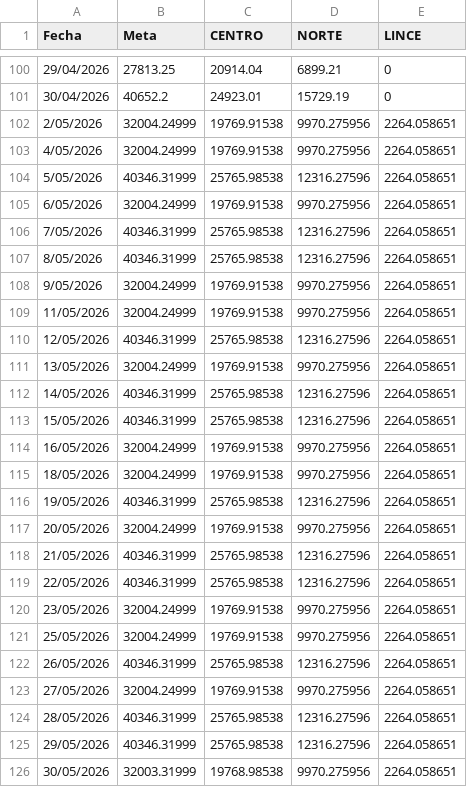
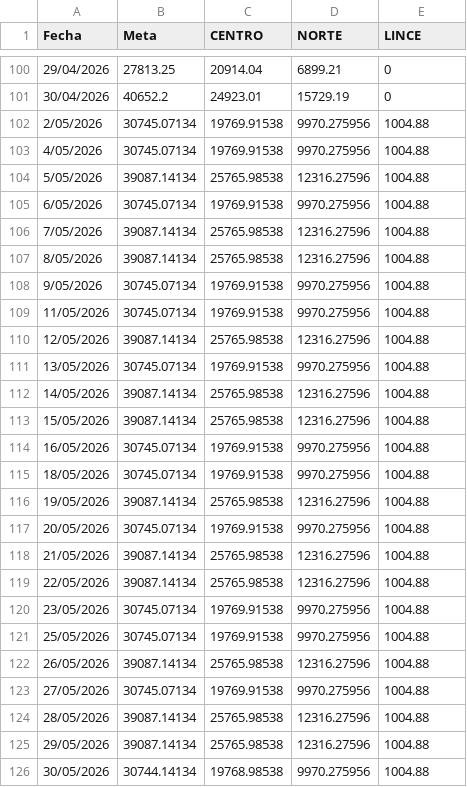
Before and after one commit to eliascontreras373-collab/COMERCIAL_OFTALMOMEDIC, a CSV file: metas.csv, drawn as a sheet; only a part is shown, gaps mark what is left out.

Commit message:
Add files via upload

```diff
--- a/metas.csv
+++ b/metas.csv
@@ -101,26 +101,26 @@ Fecha;Meta;CENTRO;NORTE;LINCE
 30/04/2026;40652.2;24923.01;15729.19;0
-2/05/2026;32004.24999;19769.91538;9970.275956;2264.058651
-4/05/2026;32004.24999;19769.91538;9970.275956;2264.058651
-5/05/2026;40346.31999;25765.98538;12316.27596;2264.058651
-6/05/2026;32004.24999;19769.91538;9970.275956;2264.058651
-7/05/2026;40346.31999;25765.98538;12316.27596;2264.058651
-8/05/2026;40346.31999;25765.98538;12316.27596;2264.058651
-9/05/2026;32004.24999;19769.91538;9970.275956;2264.058651
-11/05/2026;32004.24999;19769.91538;9970.275956;2264.058651
-12/05/2026;40346.31999;25765.98538;12316.27596;2264.058651
-13/05/2026;32004.24999;19769.91538;9970.275956;2264.058651
-14/05/2026;40346.31999;25765.98538;12316.27596;2264.058651
-15/05/2026;40346.31999;25765.98538;12316.27596;2264.058651
-16/05/2026;32004.24999;19769.91538;9970.275956;2264.058651
-18/05/2026;32004.24999;19769.91538;9970.275956;2264.058651
-19/05/2026;40346.31999;25765.98538;12316.27596;2264.058651
-20/05/2026;32004.24999;19769.91538;9970.275956;2264.058651
-21/05/2026;40346.31999;25765.98538;12316.27596;2264.058651
-22/05/2026;40346.31999;25765.98538;12316.27596;2264.058651
-23/05/2026;32004.24999;19769.91538;9970.275956;2264.058651
-25/05/2026;32004.24999;19769.91538;9970.275956;2264.058651
-26/05/2026;40346.31999;25765.98538;12316.27596;2264.058651
-27/05/2026;32004.24999;19769.91538;9970.275956;2264.058651
-28/05/2026;40346.31999;25765.98538;12316.27596;2264.058651
-29/05/2026;40346.31999;25765.98538;12316.27596;2264.058651
-30/05/2026;32003.31999;19768.98538;9970.275956;2264.058651
+2/05/2026;30745.07134;19769.91538;9970.275956;1004.88
+4/05/2026;30745.07134;19769.91538;9970.275956;1004.88
+5/05/2026;39087.14134;25765.98538;12316.27596;1004.88
+6/05/2026;30745.07134;19769.91538;9970.275956;1004.88
+7/05/2026;39087.14134;25765.98538;12316.27596;1004.88
+8/05/2026;39087.14134;25765.98538;12316.27596;1004.88
+9/05/2026;30745.07134;19769.91538;9970.275956;1004.88
+11/05/2026;30745.07134;19769.91538;9970.275956;1004.88
+12/05/2026;39087.14134;25765.98538;12316.27596;1004.88
+13/05/2026;30745.07134;19769.91538;9970.275956;1004.88
+14/05/2026;39087.14134;25765.98538;12316.27596;1004.88
+15/05/2026;39087.14134;25765.98538;12316.27596;1004.88
+16/05/2026;30745.07134;19769.91538;9970.275956;1004.88
+18/05/2026;30745.07134;19769.91538;9970.275956;1004.88
+19/05/2026;39087.14134;25765.98538;12316.27596;1004.88
+20/05/2026;30745.07134;19769.91538;9970.275956;1004.88
+21/05/2026;39087.14134;25765.98538;12316.27596;1004.88
+22/05/2026;39087.14134;25765.98538;12316.27596;1004.88
+23/05/2026;30745.07134;19769.91538;9970.275956;1004.88
+25/05/2026;30745.07134;19769.91538;9970.275956;1004.88
+26/05/2026;39087.14134;25765.98538;12316.27596;1004.88
+27/05/2026;30745.07134;19769.91538;9970.275956;1004.88
+28/05/2026;39087.14134;25765.98538;12316.27596;1004.88
+29/05/2026;39087.14134;25765.98538;12316.27596;1004.88
+30/05/2026;30744.14134;19768.98538;9970.275956;1004.88
```
